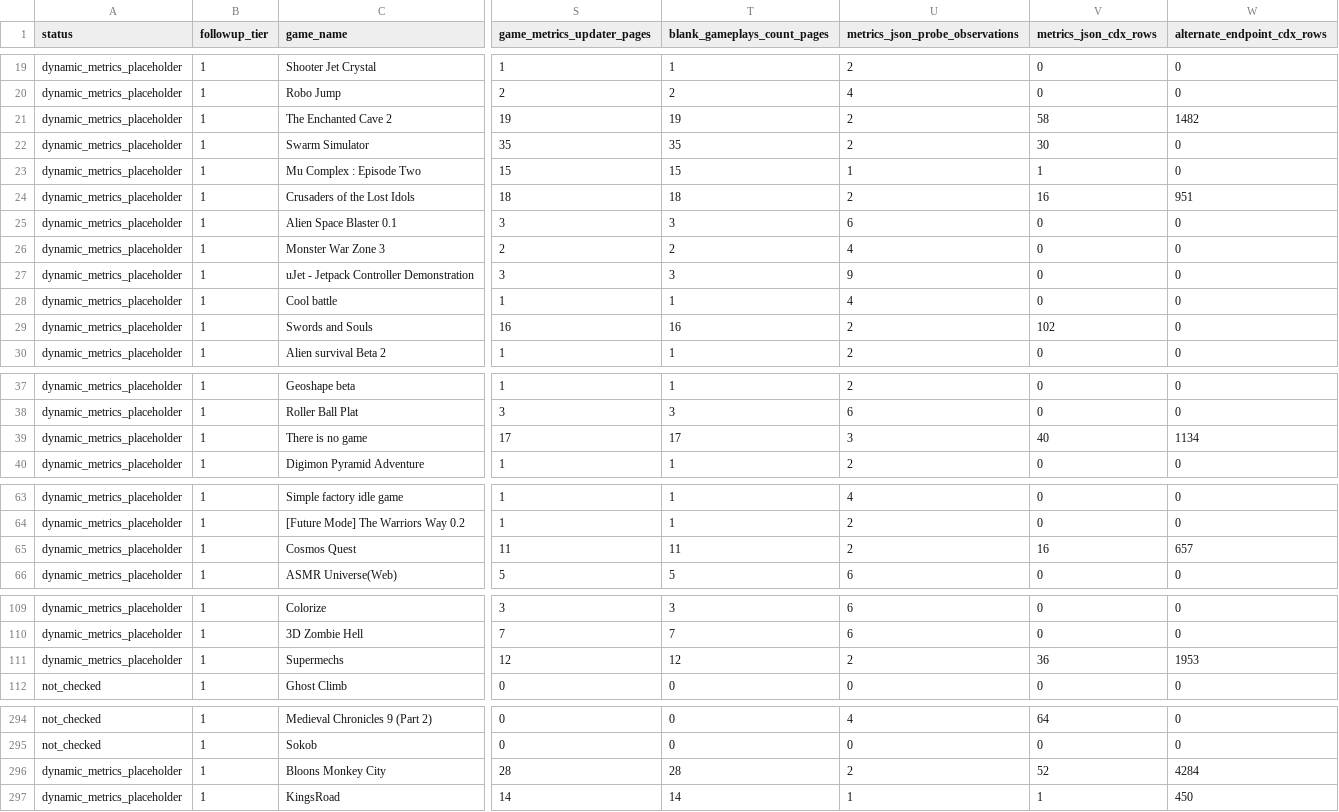
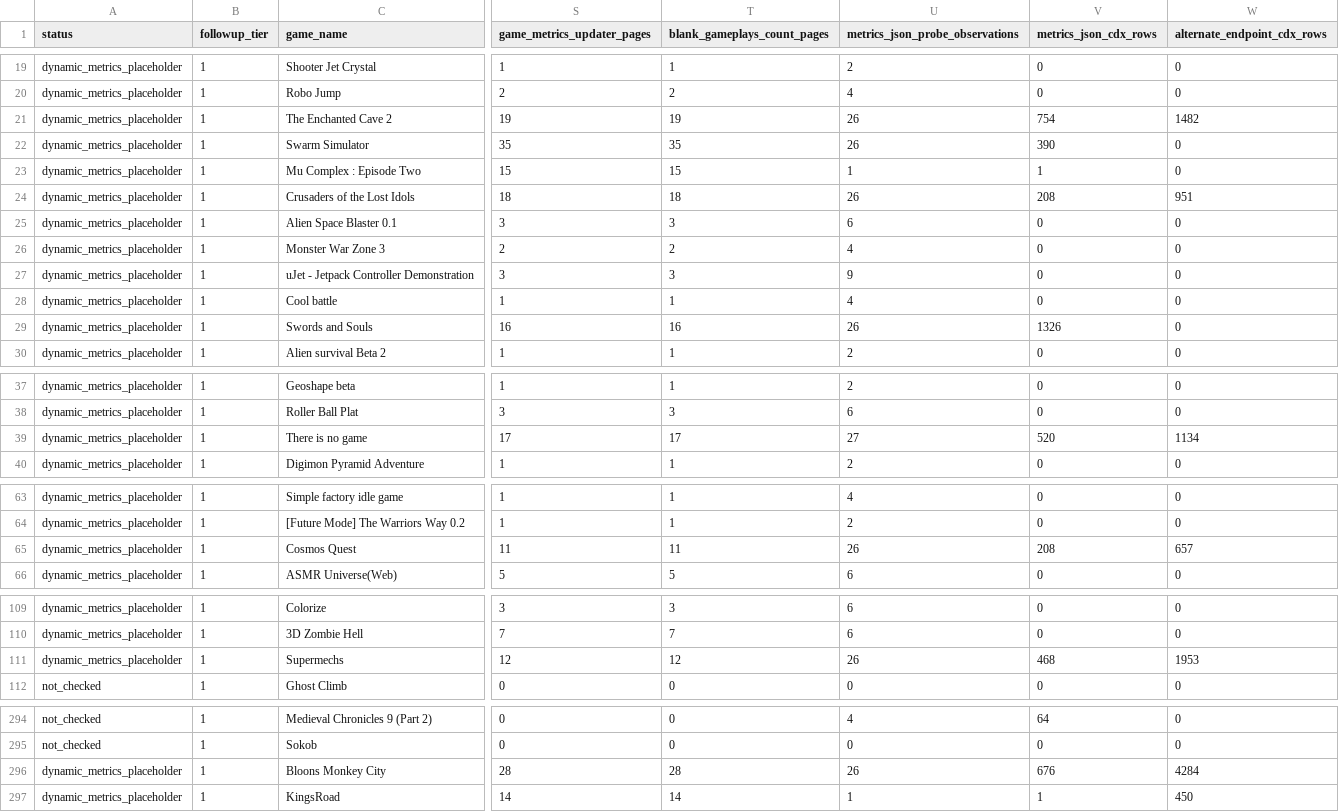
Before and after one commit to DataViking-Tech/kongregate-plays-data, a CSV file: data/processed/ranked_asof_game_page_probe_progress.csv, drawn as a sheet; only a part is shown, gaps mark what is left out; the diff names each change by its address in the sheet, - before the commit and + after, or states it on an @@ line.

Commit message:
Publish checkpoint 252 deeper endpoint samples

```diff
--- a/data/processed/ranked_asof_game_page_probe_progress.csv
+++ b/data/processed/ranked_asof_game_page_probe_progress.csv
-U21:U22 (metrics_json_probe_observations): 2
+U21:U22 (metrics_json_probe_observations): 26
-V21 (metrics_json_cdx_rows): 58
+V21 (metrics_json_cdx_rows): 754
-V22 (metrics_json_cdx_rows): 30
+V22 (metrics_json_cdx_rows): 390
-U24 (metrics_json_probe_observations): 2
+U24 (metrics_json_probe_observations): 26
-V24 (metrics_json_cdx_rows): 16
+V24 (metrics_json_cdx_rows): 208
-U29 (metrics_json_probe_observations): 2
+U29 (metrics_json_probe_observations): 26
-V29 (metrics_json_cdx_rows): 102
+V29 (metrics_json_cdx_rows): 1326
-U39 (metrics_json_probe_observations): 3
+U39 (metrics_json_probe_observations): 27
-V39 (metrics_json_cdx_rows): 40
+V39 (metrics_json_cdx_rows): 520
-U65 (metrics_json_probe_observations): 2
+U65 (metrics_json_probe_observations): 26
-V65 (metrics_json_cdx_rows): 16
+V65 (metrics_json_cdx_rows): 208
-U111 (metrics_json_probe_observations): 2
+U111 (metrics_json_probe_observations): 26
-V111 (metrics_json_cdx_rows): 36
+V111 (metrics_json_cdx_rows): 468
-U296 (metrics_json_probe_observations): 2
+U296 (metrics_json_probe_observations): 26
-V296 (metrics_json_cdx_rows): 52
+V296 (metrics_json_cdx_rows): 676
```
Also changed, not shown: data/processed/catalog_history_priorities.csv, data/processed/count_source_probe_game_status.csv, 30 other files.
